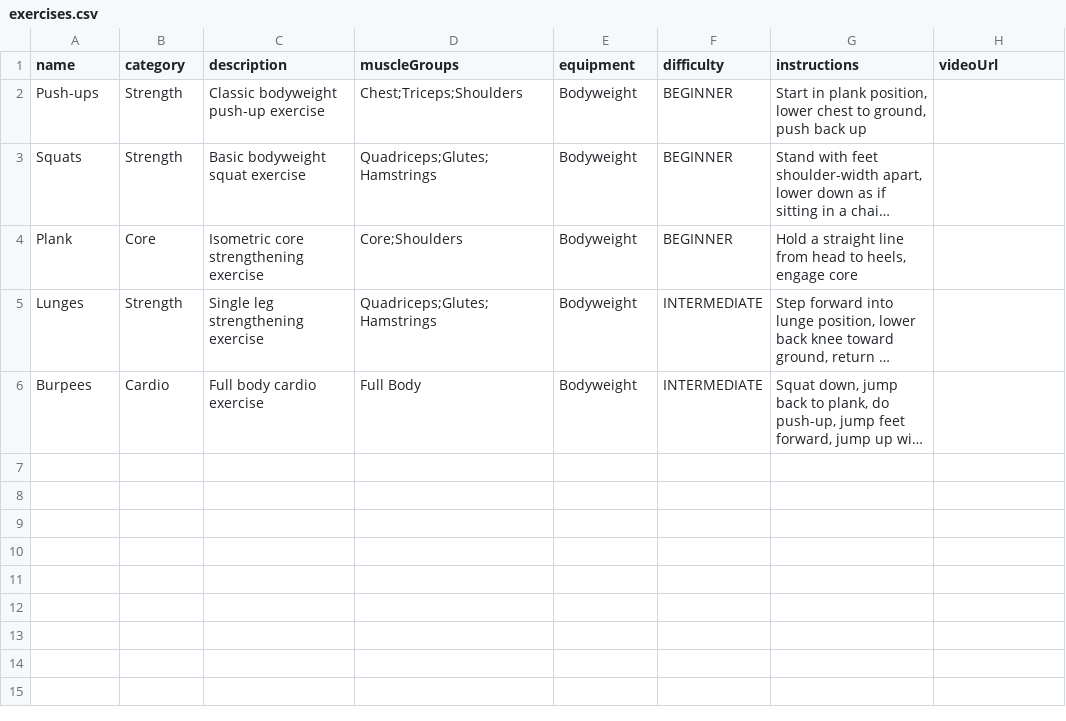
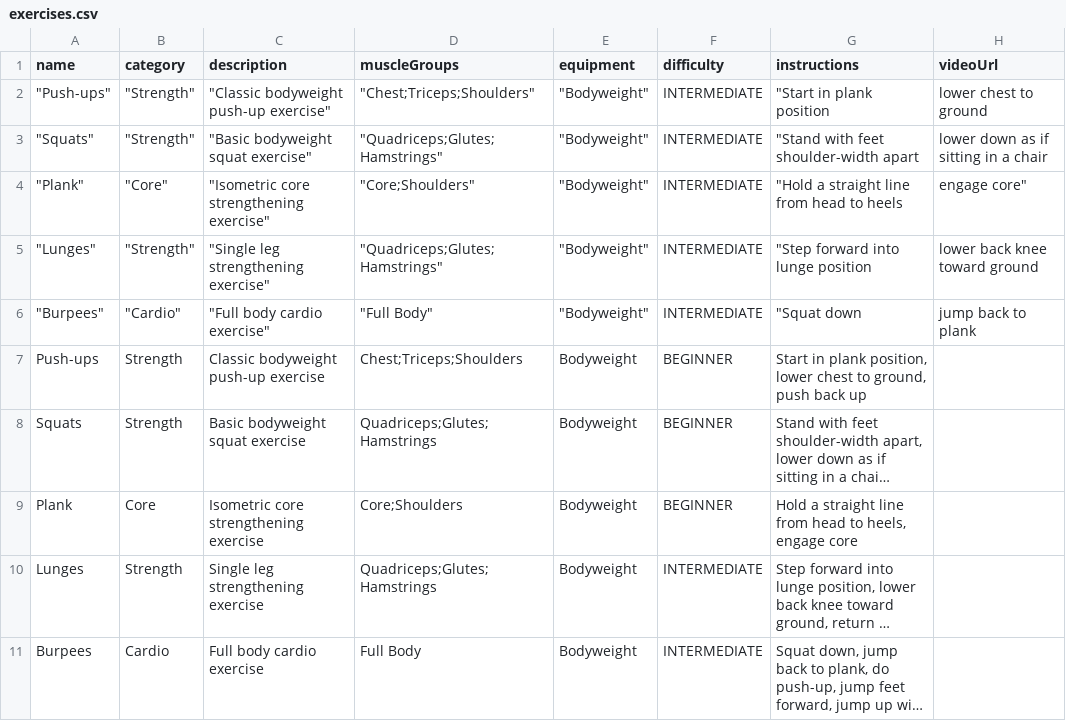
Before and after one commit to imterence/fitness-app, a CSV file: exports/exercises.csv, drawn as a sheet; long unchanged cells end in …; the diff names each change by its address in the sheet, - before the commit and + after, or states it on an @@ line.

```diff
--- a/exports/exercises.csv
+++ b/exports/exercises.csv
+row 2: "Push-ups" | "Strength" | "Classic bodyweight push-up exercise" | "Chest;Triceps;Shoulders" | "Bodyweight" | INTERMEDIATE | "Start in plank position | lower chest to ground
+row 3: "Squats" | "Strength" | "Basic bodyweight squat exercise" | "Quadriceps;Glutes;Hamstrings" | "Bodyweight" | INTERMEDIATE | "Stand with feet shoulder-width apart | lower down as if sitting in a chair
+row 4: "Plank" | "Core" | "Isometric core strengthening exercise" | "Core;Shoulders" | "Bodyweight" | INTERMEDIATE | "Hold a straight line from head to heels | engage core"
+row 5: "Lunges" | "Strength" | "Single leg strengthening exercise" | "Quadriceps;Glutes;Hamstrings" | "Bodyweight" | INTERMEDIATE | "Step forward into lunge position | lower back knee toward ground
+row 6: "Burpees" | "Cardio" | "Full body cardio exercise" | "Full Body" | "Bodyweight" | INTERMEDIATE | "Squat down | jump back to plank
```
Also changed, not shown: exports/users.csv, public/workout-template.csv, 51 other files.
